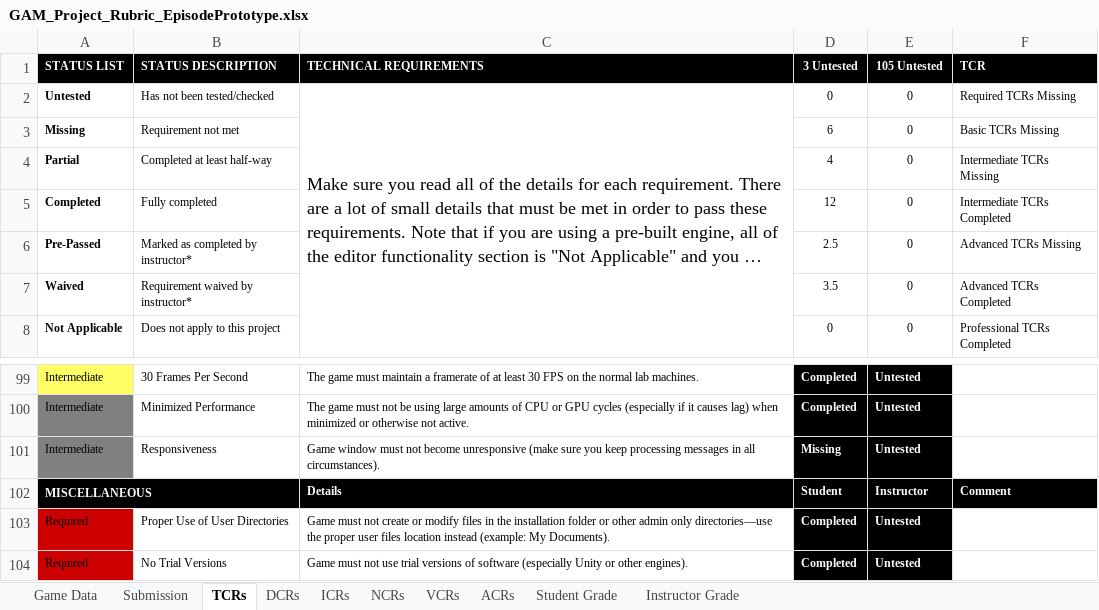
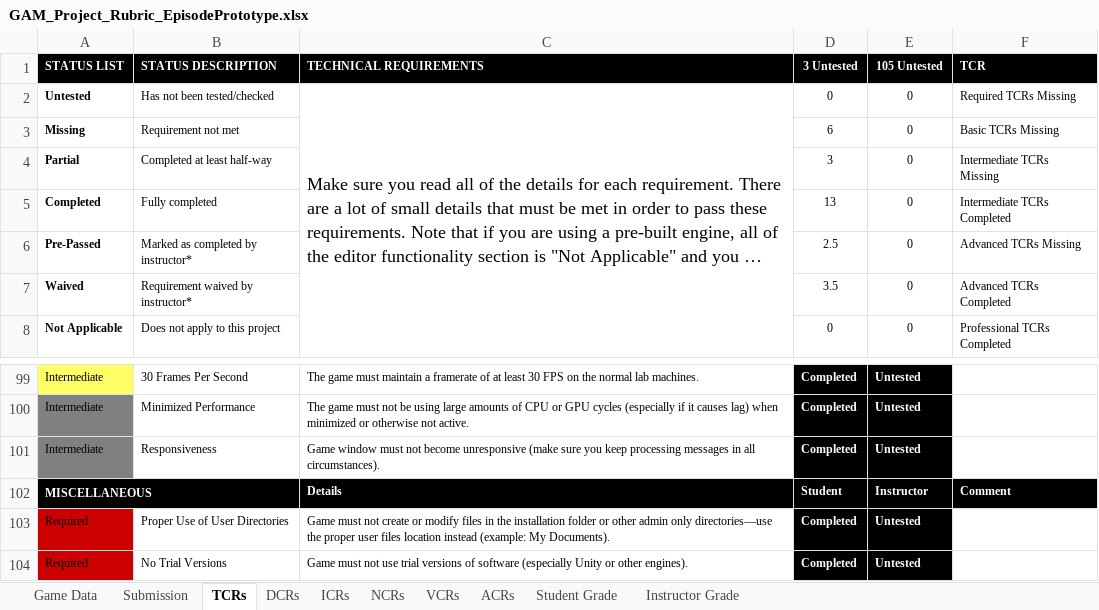
Before and after one commit to Troy8878/RougeBot, an Excel workbook: Rubric/GAM_Project_Rubric_EpisodePrototype.xlsx, sheet TCRs, drawn as a sheet; only a part is shown, gaps mark what is left out; long unchanged cells end in …; values as stored, in another font and other column widths than the file's, no borders; conditional formats not drawn; the diff names each change by its address in the sheet, - before the commit and + after, or states it on an @@ line.

```diff
--- a/Rubric/GAM_Project_Rubric_EpisodePrototype.xlsx (sheet TCRs)
+++ b/Rubric/GAM_Project_Rubric_EpisodePrototype.xlsx (sheet TCRs)
-D4 (3 Untested): 4
+D4 (3 Untested): 3
-D5 (3 Untested): 12
+D5 (3 Untested): 13
-D101 (3 Untested): Missing
+D101 (3 Untested): Completed
```
Also changed, not shown: sheet Student Grade, sheet Instructor Grade, 6 other files.
